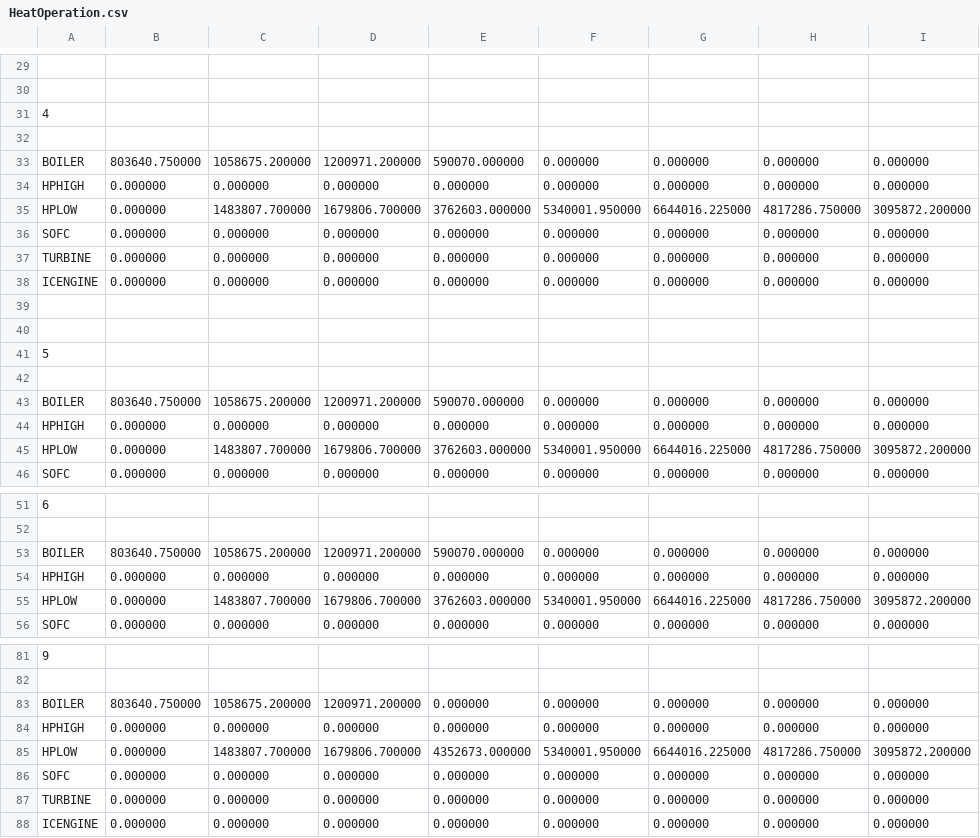
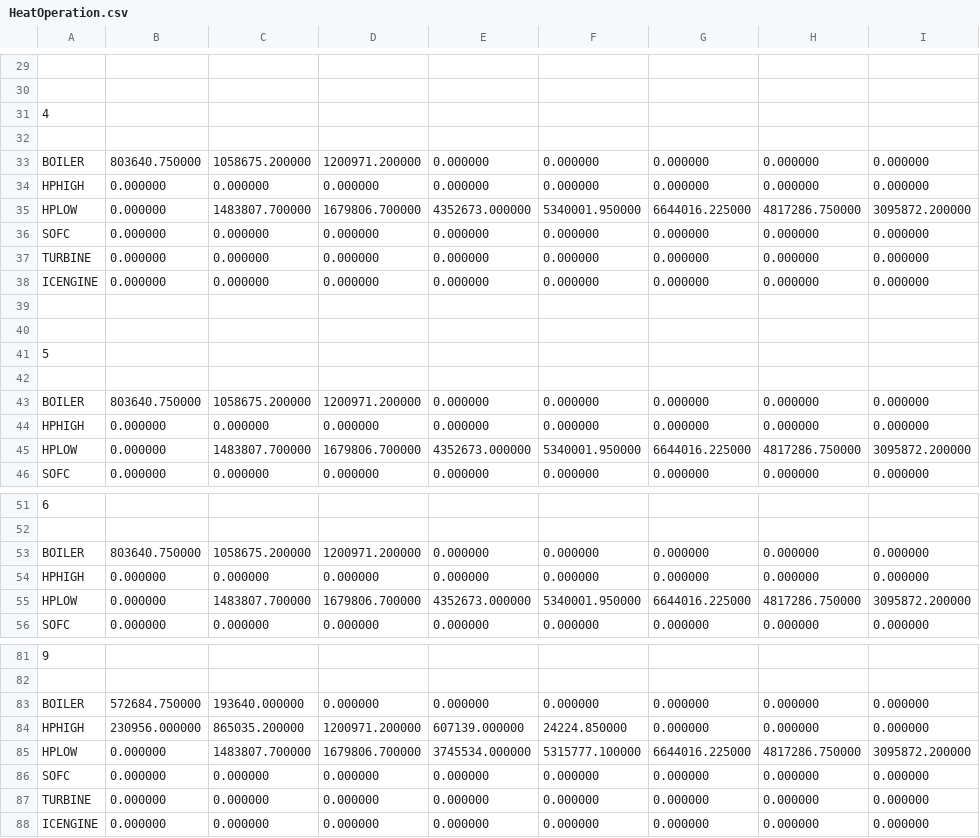
Before and after one commit to vsmet/ModAndOptOfEnergySystems, a CSV file: OptimisedCase/DatMod/HeatOperation.csv (was OptimisedCase/Excel_Output/NG_Sensitivity/HeatOperation.csv), drawn as a sheet; only a part is shown, gaps mark what is left out; the diff names each change by its address in the sheet, - before the commit and + after, or states it on an @@ line.

```diff
--- a/OptimisedCase/Excel_Output/NG_Sensitivity/HeatOperation.csv
+++ b/OptimisedCase/DatMod/HeatOperation.csv
-E33: 590070.000000
+E33: 0.000000
-E35: 3762603.000000
+E35: 4352673.000000
-E43: 590070.000000
+E43: 0.000000
-E45: 3762603.000000
+E45: 4352673.000000
-E53: 590070.000000
+E53: 0.000000
-E55: 3762603.000000
+E55: 4352673.000000
-B83: 803640.750000
+B83: 572684.750000
-C83: 1058675.200000
+C83: 193640.000000
-D83: 1200971.200000
+D83: 0.000000
-B84: 0.000000
+B84: 230956.000000
-C84: 0.000000
+C84: 865035.200000
-D84: 0.000000
+D84: 1200971.200000
-E84: 0.000000
+E84: 607139.000000
-F84: 0.000000
+F84: 24224.850000
-E85: 4352673.000000
+E85: 3745534.000000
-F85: 5340001.950000
+F85: 5315777.100000
```
Also changed, not shown: OptimisedCase/Excel_Output/Electricity_Sensitivity/ElecCapacity.csv, OptimisedCase/Excel_Output/Electricity_Sensitivity/ElecEnergy.csv, 52 other files.
